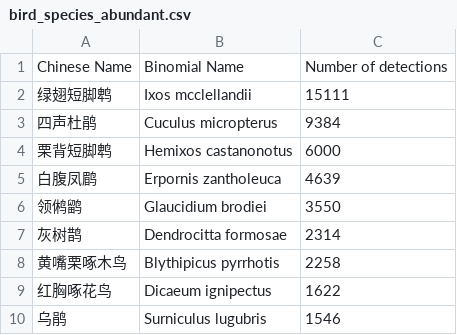
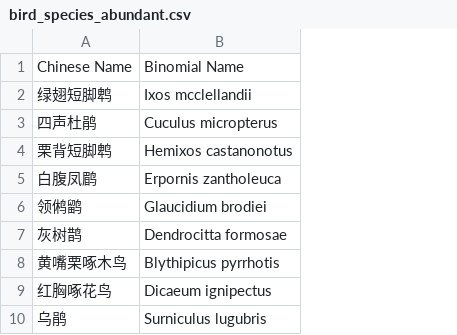
Before and after one commit to Xiuhan/Hainan-gibbon-project, a CSV file: Data/bird_species_abundant.csv, drawn as a sheet; only a part is shown; the diff names each change by its address in the sheet, - before the commit and + after, or states it on an @@ line.

Commit message:
Add files via upload

```diff
--- a/Data/bird_species_abundant.csv
+++ b/Data/bird_species_abundant.csv
-column C, rows 1-10: Number of detections | 15111 | 9384 | 6000 | 4639 | 3550 | 2314 | 2258 | 1622 | 1546
```
